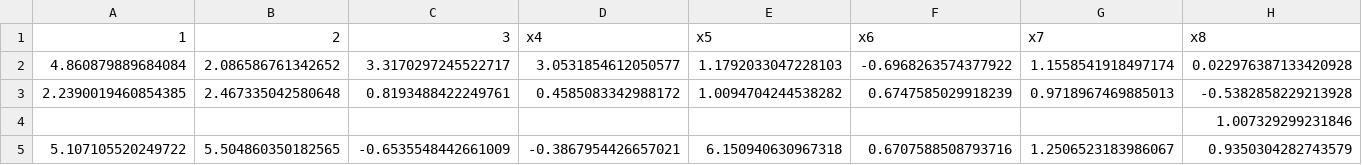
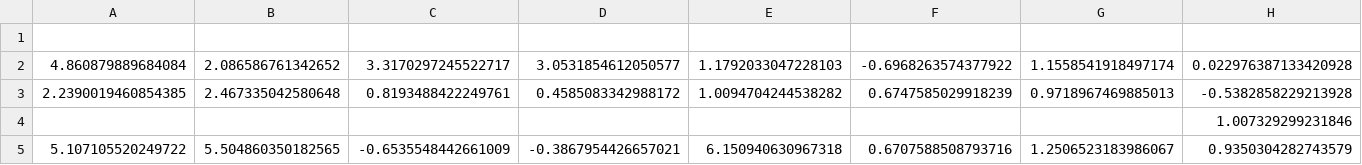
Before and after one commit to Angiec200/data1, a CSV file: data1.csv, drawn as a sheet; only a part is shown; rows hold the shown columns only; the diff names each change by its address in the sheet, - before the commit and + after, or states it on an @@ line.

Commit message:
Update data1.csv

```diff
--- a/data1.csv
+++ b/data1.csv
-row 1: 1 | 2 | 3 | x4 | x5 | x6 | x7 | x8
+row 1: (empty)
```
